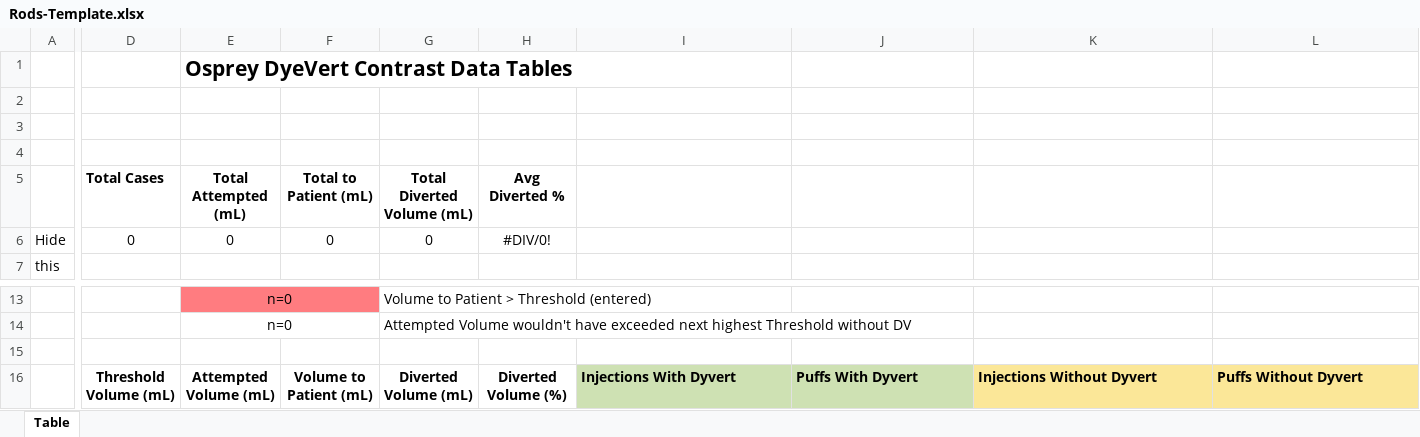
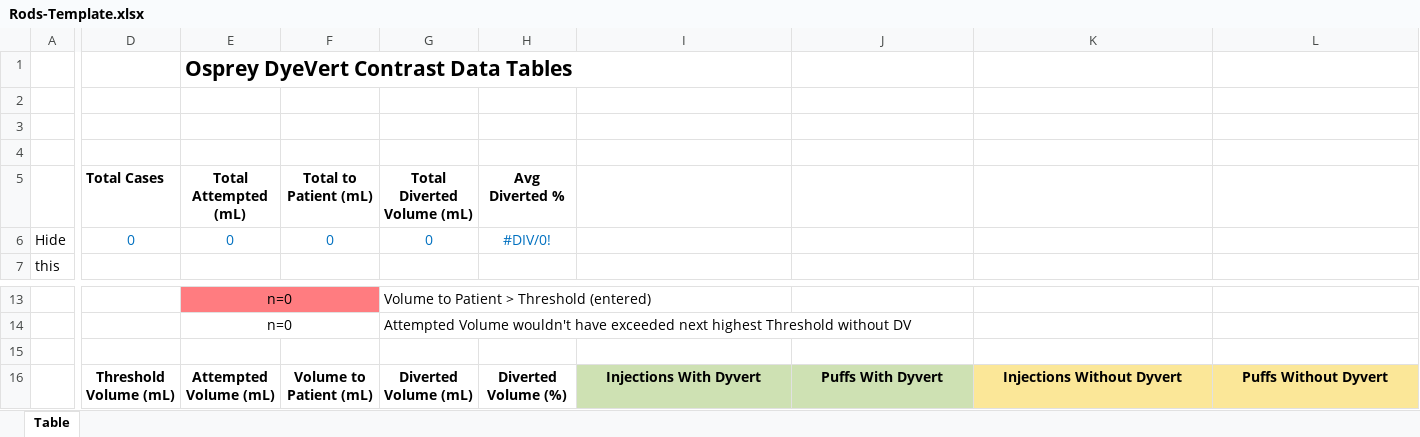
Before and after one commit to OspreyInterns/ReportGeneration, an Excel workbook: Rods-Template.xlsx, sheet Table, drawn as a sheet; only a part is shown, gaps mark what is left out; values as stored, in another font and other column widths than the file's, no borders; conditional formats not drawn; the diff covers the shown part only; the diff names each change by its address in the sheet, - before the commit and + after, or states it on an @@ line.

```diff
--- a/Rods-Template.xlsx (sheet Table)
+++ b/Rods-Template.xlsx (sheet Table)
-D6:H6 text colour: black
+D6:H6 text colour: #0070C0
-I16:L16 alignment: left
+I16:L16 alignment: center
```
Also changed, not shown: cell formats elsewhere in this sheet, 5 other files.
